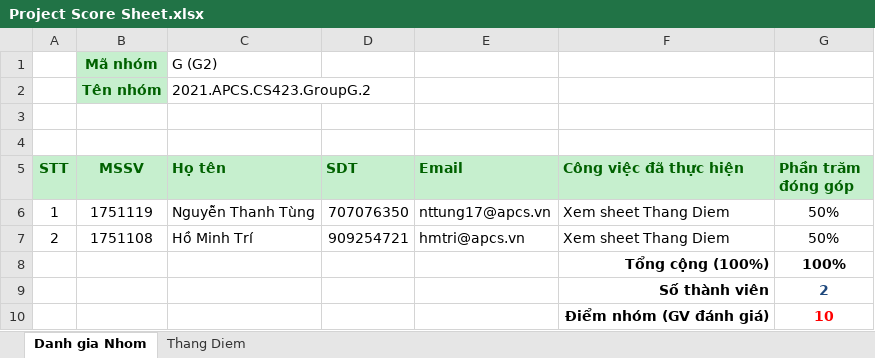
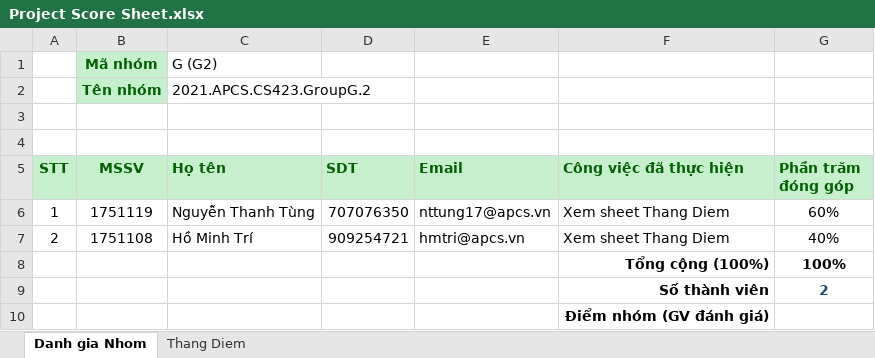
Before and after one commit to hominhtri1/-2021.APCS.CS423.GroupG.2-, an Excel workbook: Project Score Sheet.xlsx, sheet Danh gia Nhom, drawn as a sheet; values as stored, in another font and other column widths than the file's, no borders; charts and pictures and conditional formats not drawn; the diff names each change by its address in the sheet, - before the commit and + after, or states it on an @@ line.

```diff
--- a/Project Score Sheet.xlsx (sheet Danh gia Nhom)
+++ b/Project Score Sheet.xlsx (sheet Danh gia Nhom)
-G6 (Phần trăm đóng góp): 50%
+G6 (Phần trăm đóng góp): 60%
-G7 (Phần trăm đóng góp): 50%
+G7 (Phần trăm đóng góp): 40%
-G10 (Phần trăm đóng góp): 10
+G10 (Phần trăm đóng góp): (empty)
```
Also changed, not shown: sheet Thang Diem, charts or pictures, Test report.xlsx.
